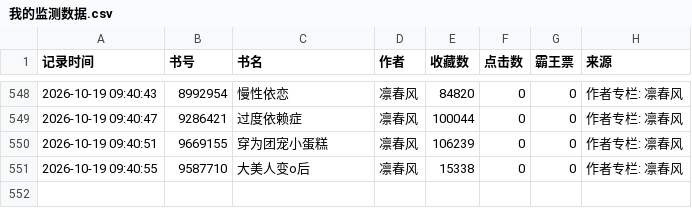
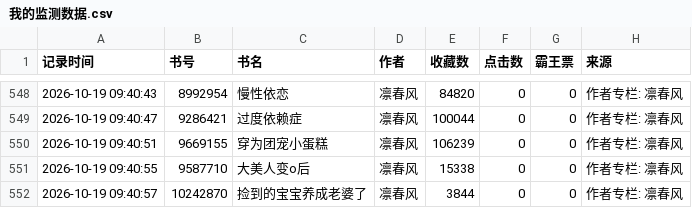
Before and after one commit to kkk123-cell/jjwxc-monitor, a CSV file: data/我的监测数据.csv, drawn as a sheet; only a part is shown, gaps mark what is left out.

Commit message:
Manual Update

```diff
--- a/data/我的监测数据.csv
+++ b/data/我的监测数据.csv
@@ -551 +551,2 @@
 2026-10-19 09:40:55,9587710,大美人变o后,凛春风,15338,0,0,作者专栏: 凛春风
+2026-10-19 09:40:57,10242870,捡到的宝宝养成老婆了,凛春风,3844,0,0,作者专栏: 凛春风
```
